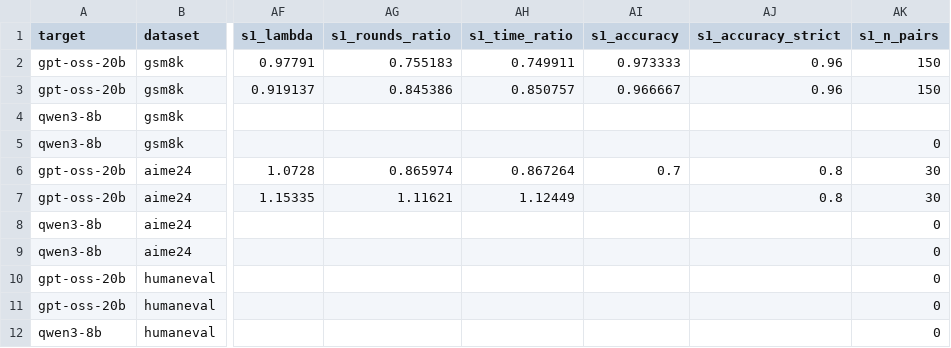
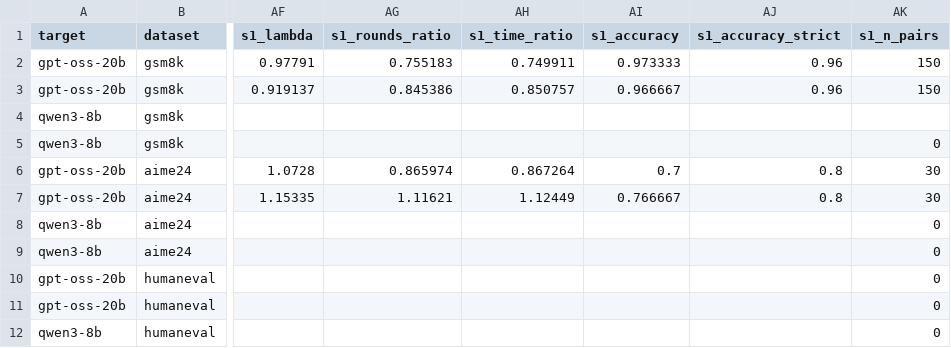
Before and after one commit to billxby/lossy-token-eff, a CSV file: campaign/addendum/best_setting.csv, drawn as a sheet; only a part is shown, gaps mark what is left out; the diff names each change by its address in the sheet, - before the commit and + after, or states it on an @@ line.

```diff
--- a/campaign/addendum/best_setting.csv
+++ b/campaign/addendum/best_setting.csv
-AI7 (s1_accuracy): (empty)
+AI7 (s1_accuracy): 0.766667
```
Also changed, not shown: campaign/addendum/seeds/summary.csv, campaign/addendum/tables/speedbench__gpt-oss-20b.csv, 5 other files.
